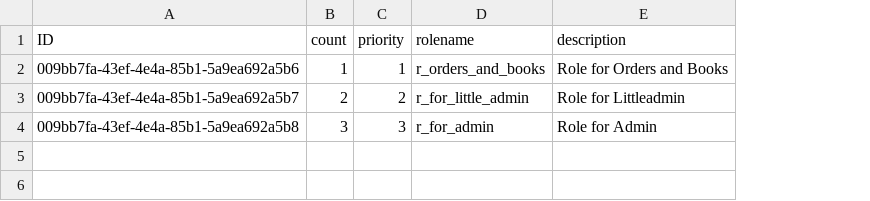
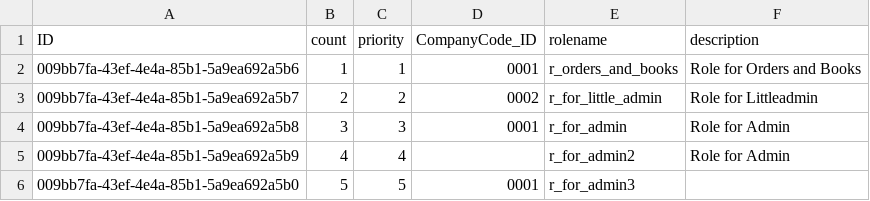
Before and after one commit to gregorwolf/bookshop-demo, a CSV file: db/csv/my.bookshop-Roles.csv, drawn as a sheet; the diff names each change by its address in the sheet, - before the commit and + after, or states it on an @@ line.

```diff
--- a/db/csv/my.bookshop-Roles.csv
+++ b/db/csv/my.bookshop-Roles.csv
+column D (CompanyCode_ID), rows 2-4: 0001 | 0002 | 0001
+row 5: 009bb7fa-43ef-4e4a-85b1-5a9ea692a5b9 | 4 | 4 |  | r_for_admin2 | Role for Admin
+row 6: 009bb7fa-43ef-4e4a-85b1-5a9ea692a5b0 | 5 | 5 | 0001 | r_for_admin3
```
Also changed, not shown: 5 other files.
